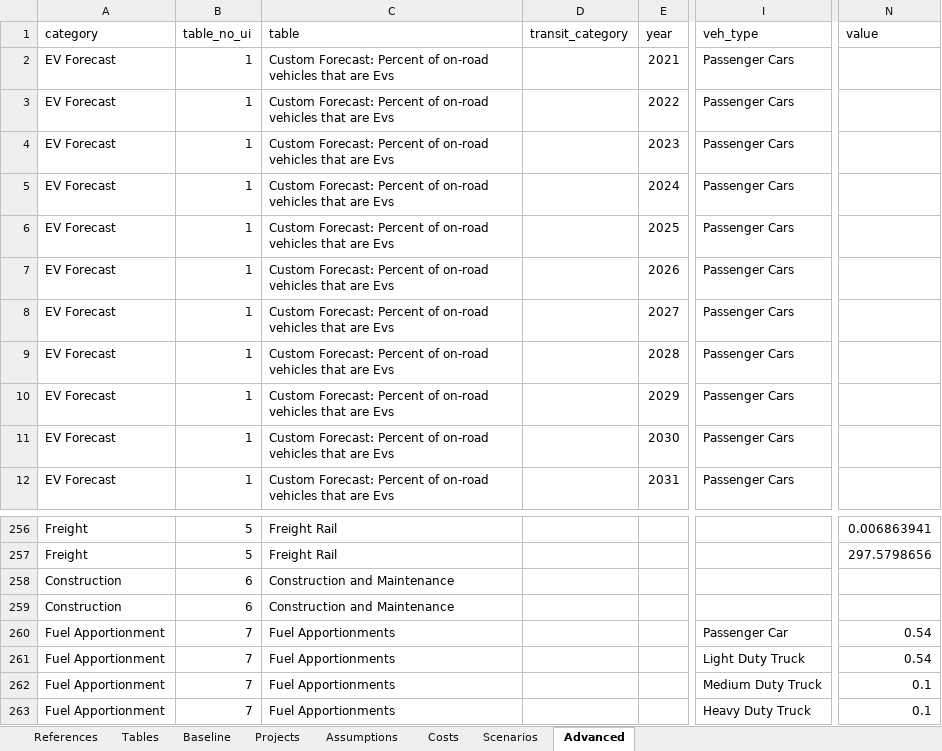
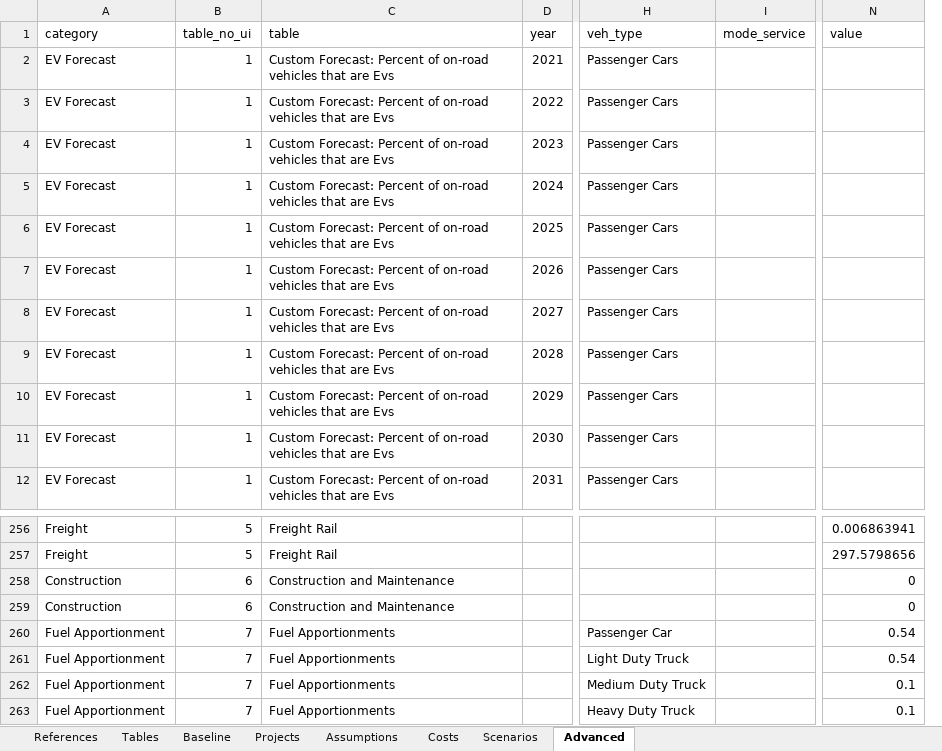
Before and after one commit to camsys/TEACART, an Excel workbook: data/2.User_Inputs.xlsx, sheet Advanced, drawn as a sheet; only a part is shown, gaps mark what is left out; values as stored, in another font and other column widths than the file's, no borders; table styles not drawn; removed rows and columns are numbered as before the commit, all else as after; the diff names each change by its address in the sheet, - before the commit and + after, or states it on an @@ line.

Commit message:
reshaping costs and advanced tabs. and download user inputs

```diff
--- a/data/2.User_Inputs.xlsx (sheet Advanced)
+++ b/data/2.User_Inputs.xlsx (sheet Advanced)
-column D (transit_category), empty
+column I (mode_service), empty
-N258:N259 (value): (empty)
+N258:N259 (value): 0
```
Also changed, not shown: sheet References, 3 other files.
